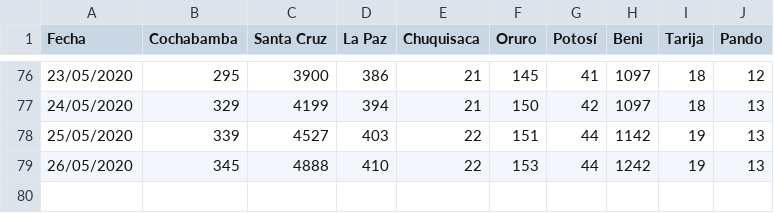
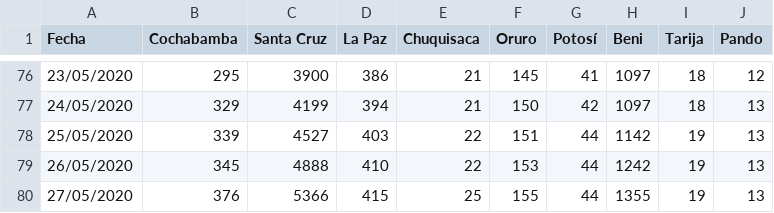
Before and after one commit to mauforonda/covid19-bolivia2, a CSV file: departamental.csv, drawn as a sheet; only a part is shown, gaps mark what is left out; the diff names each change by its address in the sheet, - before the commit and + after, or states it on an @@ line.

```diff
--- a/departamental.csv
+++ b/departamental.csv
+row 80: 27/05/2020 | 376 | 5366 | 415 | 25 | 155 | 44 | 1355 | 19 | 13
```
Also changed, not shown: nacional.csv.
